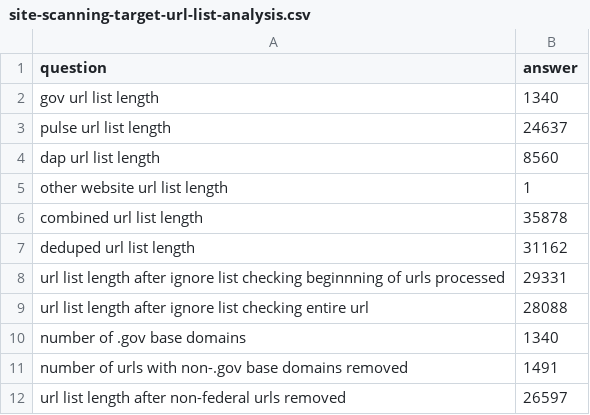
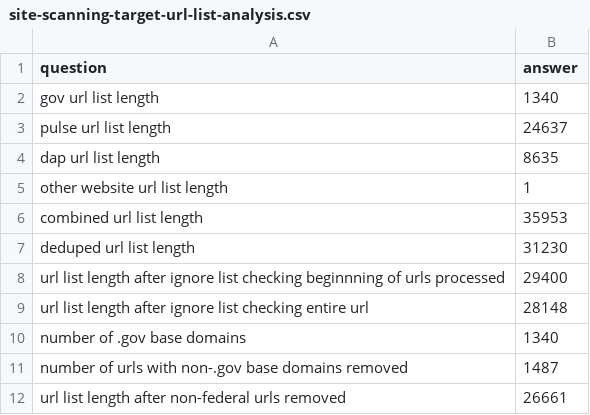
Before and after one commit to GSA/federal-website-index, a CSV file: data/site-scanning-target-url-list-analysis.csv, drawn as a sheet.

```diff
--- a/data/site-scanning-target-url-list-analysis.csv
+++ b/data/site-scanning-target-url-list-analysis.csv
@@ -3,10 +3,10 @@ gov url list length,1340
 pulse url list length,24637
-dap url list length,8560
+dap url list length,8635
 other website url list length,1
-combined url list length,35878
-deduped url list length,31162
-url list length after ignore list checking beginnning of urls processed,29331
-url list length after ignore list checking entire url,28088
+combined url list length,35953
+deduped url list length,31230
+url list length after ignore list checking beginnning of urls processed,29400
+url list length after ignore list checking entire url,28148
 number of .gov base domains,1340
-number of urls with non-.gov base domains removed,1491
-url list length after non-federal urls removed,26597
+number of urls with non-.gov base domains removed,1487
+url list length after non-federal urls removed,26661
```
Also changed, not shown: 14 other files.
